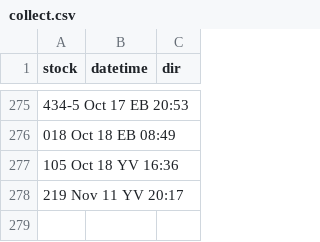
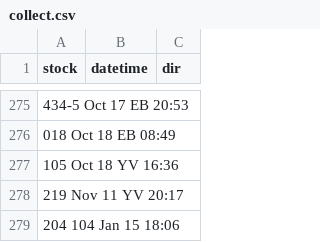
Before and after one commit to bryan7ran/banff-high-speed-rail, a CSV file: collect.csv, drawn as a sheet; only a part is shown, gaps mark what is left out; the diff names each change by its address in the sheet, - before the commit and + after, or states it on an @@ line.

Commit message:
Update collect.csv

```diff
--- a/collect.csv
+++ b/collect.csv
+row 279: 204 104 Jan 15 18:06
```
